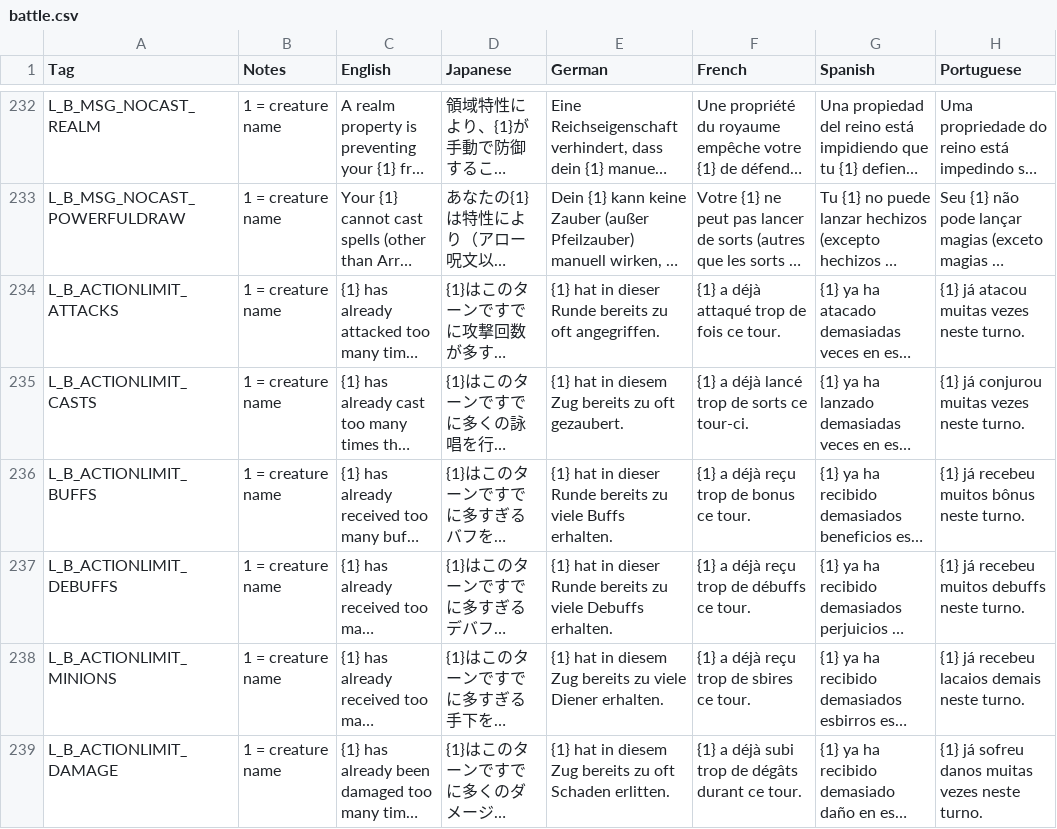
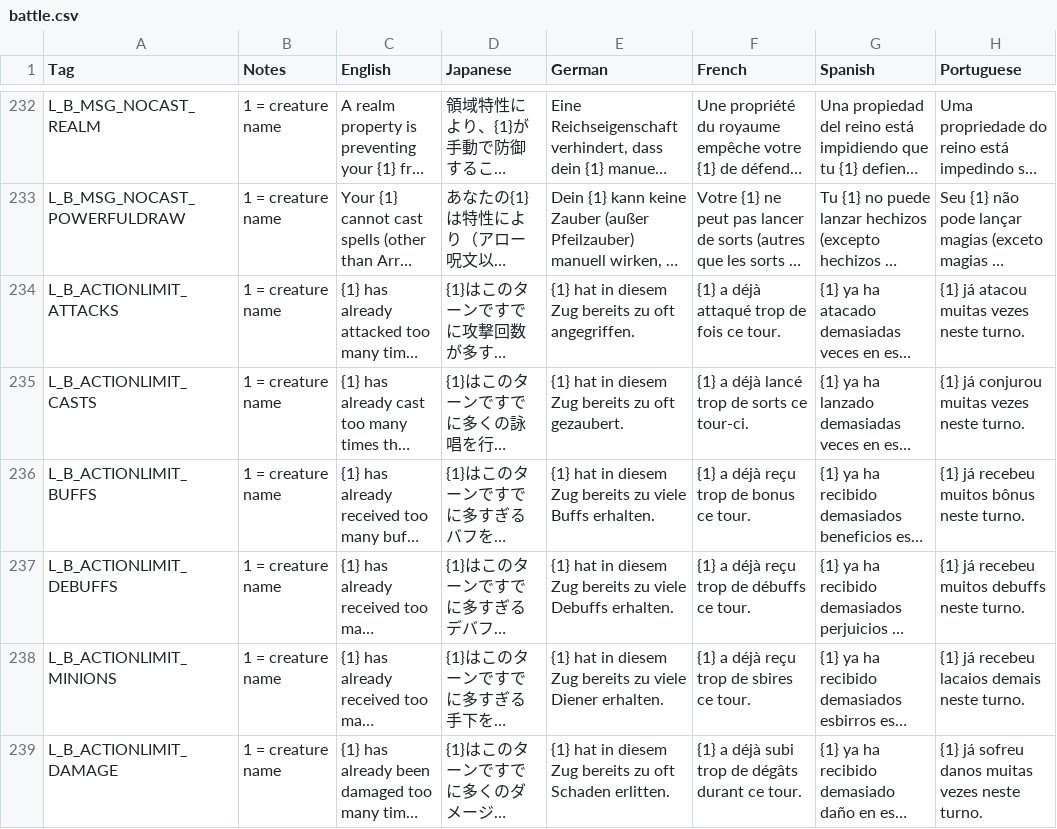
Before and after one commit to DeytonIdaho/Siralim-Ultimate-Deutsch, a CSV file: battle.csv, drawn as a sheet; only a part is shown, gaps mark what is left out; long unchanged cells end in …; the diff covers the shown part only; the diff names each change by its address in the sheet, - before the commit and + after, or states it on an @@ line.

```diff
--- a/battle.csv
+++ b/battle.csv
-E234 (German): …hat in dieser Runde bereits zu…
+E234 (German): …hat in diesem Zug bereits zu…
-E236 (German): …hat in dieser Runde bereits zu…
+E236 (German): …hat in diesem Zug bereits zu…
-E237 (German): …hat in dieser Runde bereits zu…
+E237 (German): …hat in diesem Zug bereits zu…
```
Also changed, not shown: 6 edited cells elsewhere in this file, 3 other files.
